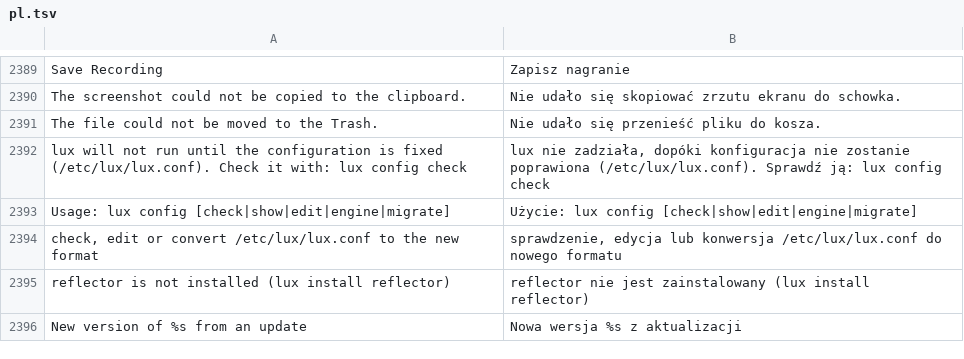
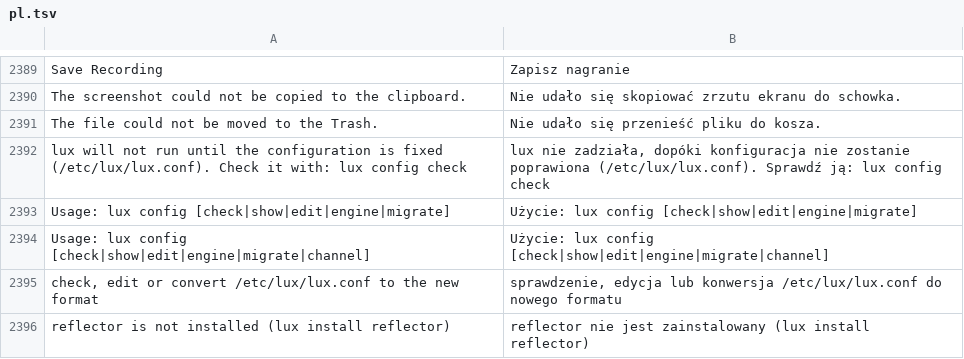
Before and after one commit to luxopes/LuxOS-Arch, a TSV file: packages/luxos-i18n/files/pl.tsv, drawn as a sheet; only a part is shown, gaps mark what is left out; the shorter side is filled out with more unchanged rows; the diff names each change by its address in the sheet, - before the commit and + after, or states it on an @@ line.

```diff
--- a/packages/luxos-i18n/files/pl.tsv
+++ b/packages/luxos-i18n/files/pl.tsv
+row 2394: Usage: lux config [check|show|edit|engine|migrate|channel] | Użycie: lux config [check|show|edit|engine|migrate|channel]
```
Also changed, not shown: packages/luxos-i18n/files/es.tsv, packages/luxos-i18n/files/it.tsv, 14 other files.
